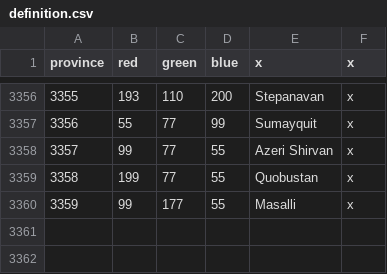
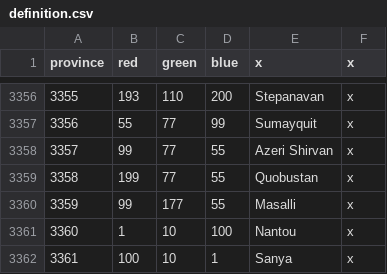
Before and after one commit to TheBlazingOak/A-New-Sun-Will-Rise, a CSV file: ANSWR/map/definition.csv, drawn as a sheet; only a part is shown, gaps mark what is left out.

```diff
--- a/ANSWR/map/definition.csv
+++ b/ANSWR/map/definition.csv
@@ -3360 +3360,3 @@ province;red;green;blue;x;x
 3359;99;177;55;Masalli;x
+3360;1;10;100;Nantou;x
+3361;100;10;1;Sanya;x
```
Also changed, not shown: ANSWR/localisation/00_HPM_map.csv, 31 other files.
